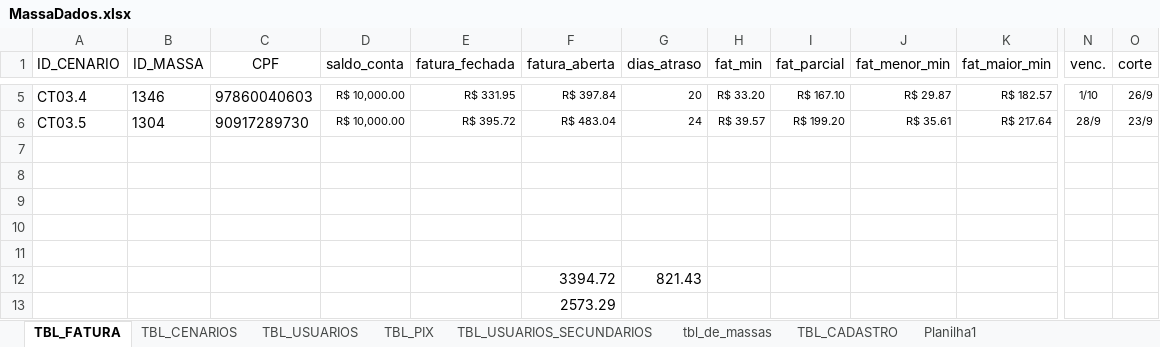
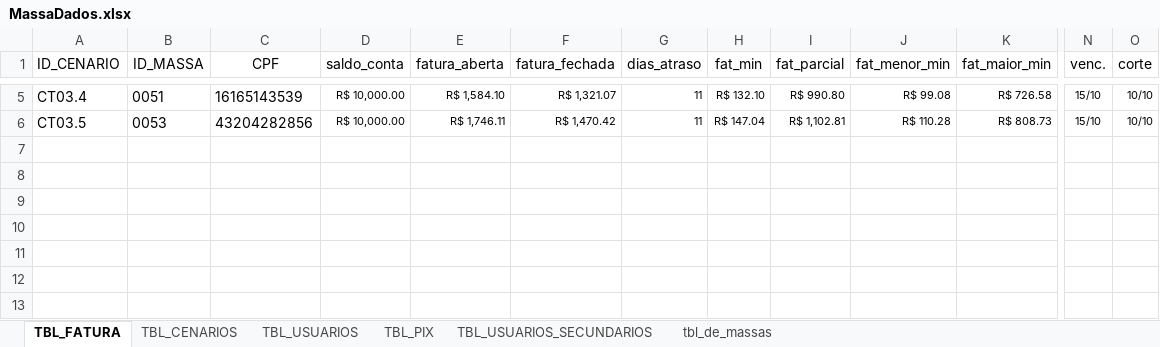
Before and after one commit to GilvanS/poc-fintech-playwright, an Excel workbook: data/MassaDados.xlsx, sheet TBL_FATURA, drawn as a sheet; only a part is shown, gaps mark what is left out; values as stored, in another font and other column widths than the file's, no borders; conditional formats and table styles not drawn; removed rows and columns are numbered as before the commit, all else as after; rows hold the shown columns only; the diff covers the shown part only; the diff names each change by its address in the sheet, - before the commit and + after, or states it on an @@ line.

```diff
--- a/data/MassaDados.xlsx (sheet TBL_FATURA)
+++ b/data/MassaDados.xlsx (sheet TBL_FATURA)
@@ sheet tab hidden: TBL_CADASTRO @@
-sheet tab: Planilha1
-column E (fatura_fechada), rows 5-6: R$ 331.95 | R$ 395.72
+column F (fatura_fechada), rows 5-6: R$ 1,321.07 | R$ 1,470.42
-B5 (ID_MASSA): 1346
+B5 (ID_MASSA): 0051
-C5 (CPF): 97860040603
+C5 (CPF): 16165143539
-E5 (fatura_aberta): R$ 397.84
+E5 (fatura_aberta): R$ 1,584.10
-G5 (dias_atraso): 20
+G5 (dias_atraso): 11
-H5 (fat_min): R$ 33.20
+H5 (fat_min): R$ 132.10
-I5 (fat_parcial): R$ 167.10
+I5 (fat_parcial): R$ 990.80
-J5 (fat_menor_min): R$ 29.87
+J5 (fat_menor_min): R$ 99.08
-K5 (fat_maior_min): R$ 182.57
+K5 (fat_maior_min): R$ 726.58
-N5 (venc.): 1/10
+N5 (venc.): 15/10
-O5 (corte): 26/9
+O5 (corte): 10/10
-B6 (ID_MASSA): 1304
+B6 (ID_MASSA): 0053
-C6 (CPF): 90917289730
+C6 (CPF): 43204282856
-E6 (fatura_aberta): R$ 483.04
+E6 (fatura_aberta): R$ 1,746.11
-G6 (dias_atraso): 24
+G6 (dias_atraso): 11
-H6 (fat_min): R$ 39.57
+H6 (fat_min): R$ 147.04
-I6 (fat_parcial): R$ 199.20
+I6 (fat_parcial): R$ 1,102.81
-J6 (fat_menor_min): R$ 35.61
+J6 (fat_menor_min): R$ 110.28
-K6 (fat_maior_min): R$ 217.64
+K6 (fat_maior_min): R$ 808.73
-N6 (venc.): 28/9
+N6 (venc.): 15/10
-O6 (corte): 23/9
+O6 (corte): 10/10
-row 7: (empty)
-row 8: (empty)
-row 9: (empty)
-row 10: (empty)
-row 11: (empty)
-row 12:  |  |  |  |  | 3394.72 | 821.43
-row 13:  |  |  |  |  | 2573.29
```
Also changed, not shown: 30 edited cells elsewhere in this sheet, sheet tbl_de_massas, sheet TBL_USUARIOS, sheet TBL_CENARIOS, formulas that keep their value, hidden cells, charts or pictures, 7 other files.
